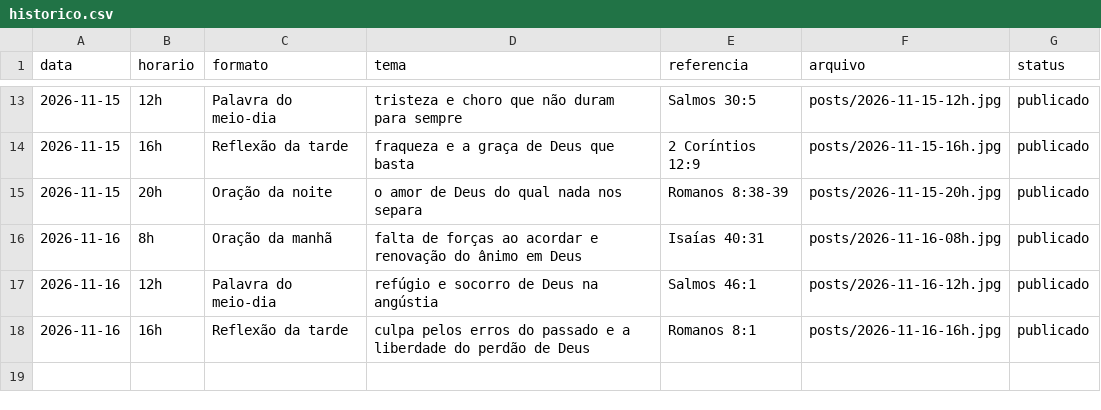
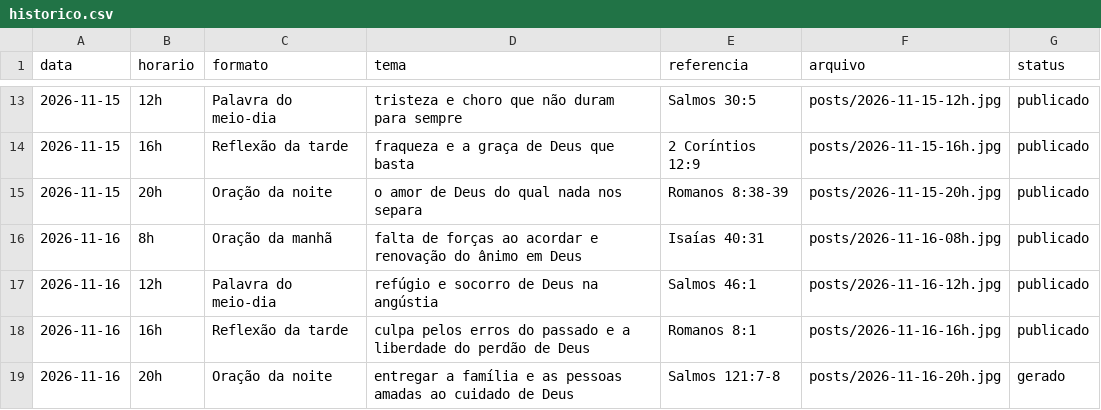
Before and after one commit to hugozizzfuark-max/ecosdomonte-posts, a CSV file: posts/historico.csv, drawn as a sheet; only a part is shown, gaps mark what is left out.

```diff
--- a/posts/historico.csv
+++ b/posts/historico.csv
@@ -18 +18,2 @@ data,horario,formato,tema,referencia,arquivo,status
 2026-11-16,16h,Reflexão da tarde,culpa pelos erros do passado e a liberdade do perdão de Deus,Romanos 8:1,posts/2026-11-16-16h.jpg,publicado
+2026-11-16,20h,Oração da noite,entregar a família e as pessoas amadas ao cuidado de Deus,Salmos 121:7-8,posts/2026-11-16-20h.jpg,gerado
```
Also changed, not shown: 1 other file.
